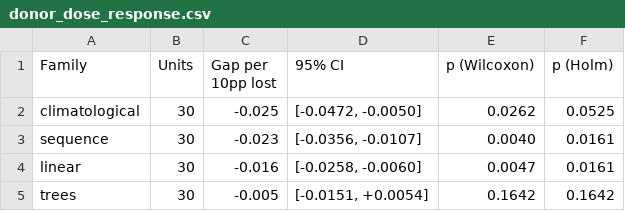
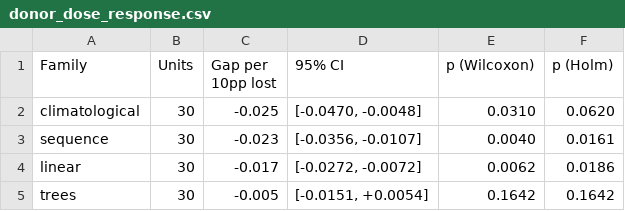
Before and after one commit to TanvirAnjumApurbo/air-quality, a CSV file: results/tables/beijing/donor_dose_response.csv, drawn as a sheet.

```diff
--- a/results/tables/beijing/donor_dose_response.csv
+++ b/results/tables/beijing/donor_dose_response.csv
@@ -1,5 +1,5 @@
 Family,Units,Gap per 10pp lost,95% CI,p (Wilcoxon),p (Holm)
-climatological,30,-0.025,"[-0.0472, -0.0050]",0.0262,0.0525
+climatological,30,-0.025,"[-0.0470, -0.0048]",0.0310,0.0620
 sequence,30,-0.023,"[-0.0356, -0.0107]",0.0040,0.0161
-linear,30,-0.016,"[-0.0258, -0.0060]",0.0047,0.0161
+linear,30,-0.017,"[-0.0272, -0.0072]",0.0062,0.0186
 trees,30,-0.005,"[-0.0151, +0.0054]",0.1642,0.1642
```
Also changed, not shown: results/tables/beijing/donor_family_contrasts.csv, results/tables/donors/dongsi/ablation_arm_gap.csv, 38 other files.
